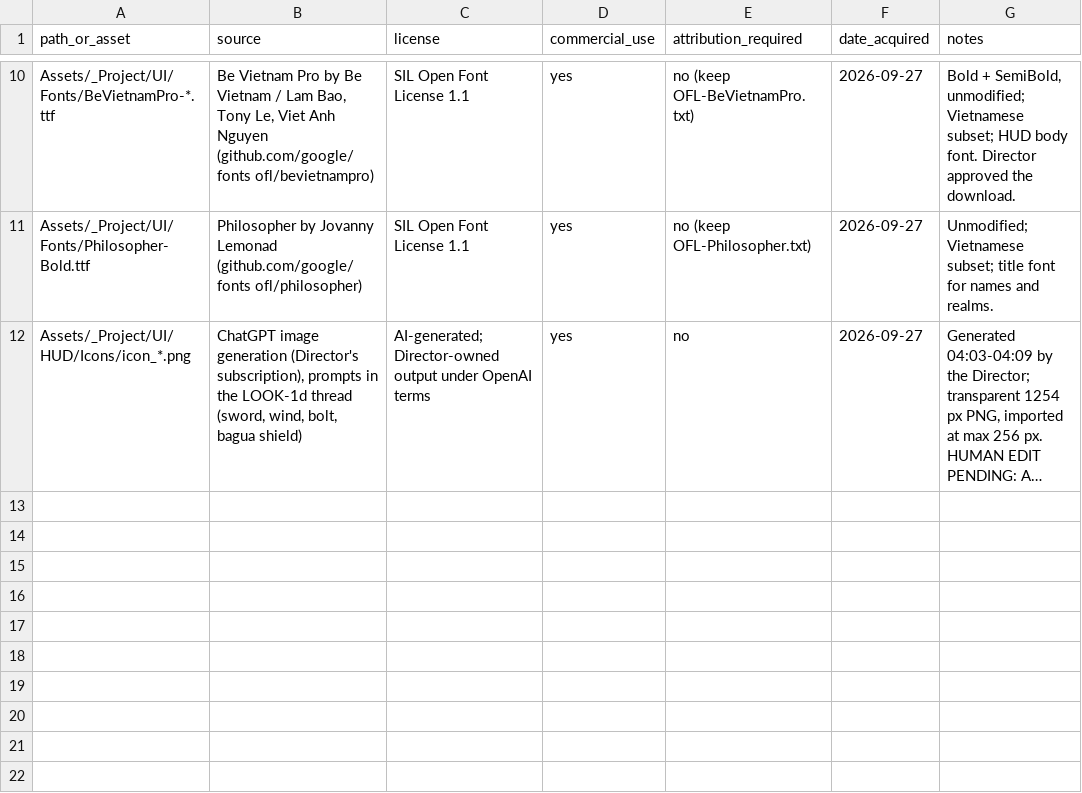
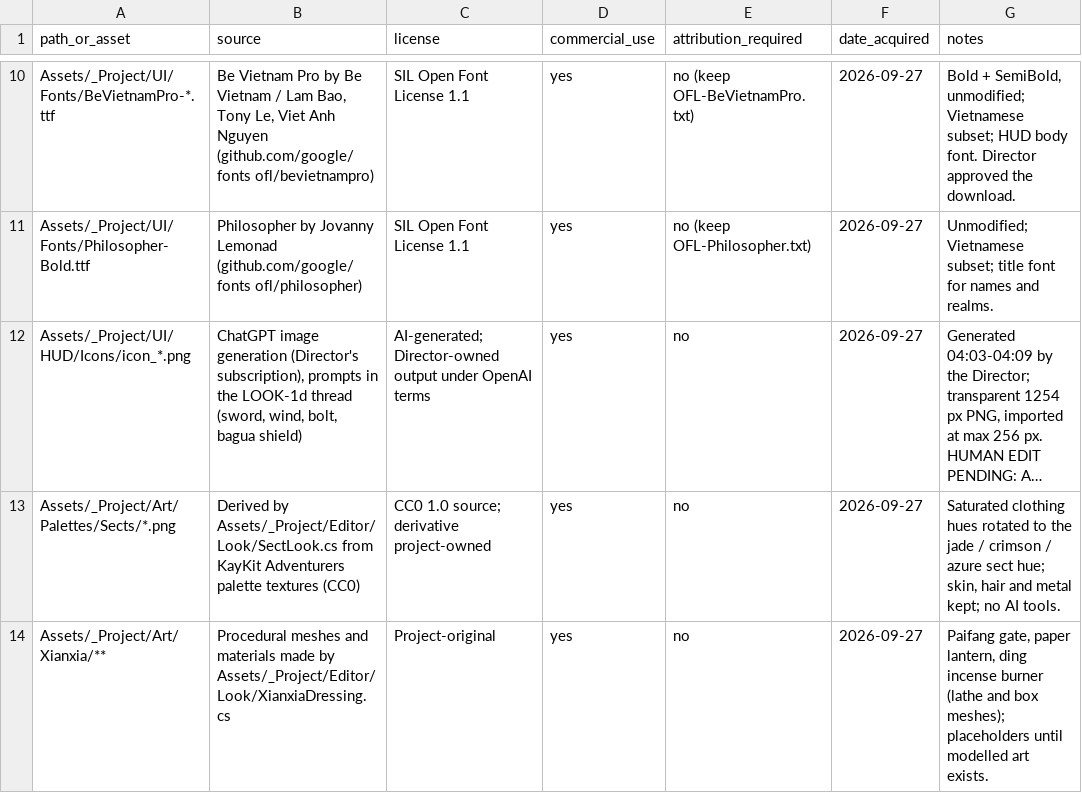
Before and after one commit to ShenJun93/tieu-tien-ky-game, a CSV file: ASSET_SOURCES.csv, drawn as a sheet; only a part is shown, gaps mark what is left out; long unchanged cells end in …; the diff names each change by its address in the sheet, - before the commit and + after, or states it on an @@ line.

```diff
--- a/ASSET_SOURCES.csv
+++ b/ASSET_SOURCES.csv
+row 13: Assets/_Project/Art/Palettes/Sects/*.png | Derived by Assets/_Project/Editor/Look/SectLook.cs from KayKit Adventurers palette textures (CC0) | CC0 1.0 source; derivative project-owned | yes | no | 2026-09-27 | Saturated clothing hues rotated to the jade / crimson / azure sect hue; skin, hair and metal kept; no AI tools.
+row 14: Assets/_Project/Art/Xianxia/** | Procedural meshes and materials made by Assets/_Project/Editor/Look/XianxiaDressing.cs | Project-original | yes | no | 2026-09-27 | Paifang gate, paper lantern, ding incense burner (lathe and box meshes); placeholders until modelled art exists.
```
Also changed, not shown: 58 other files.
